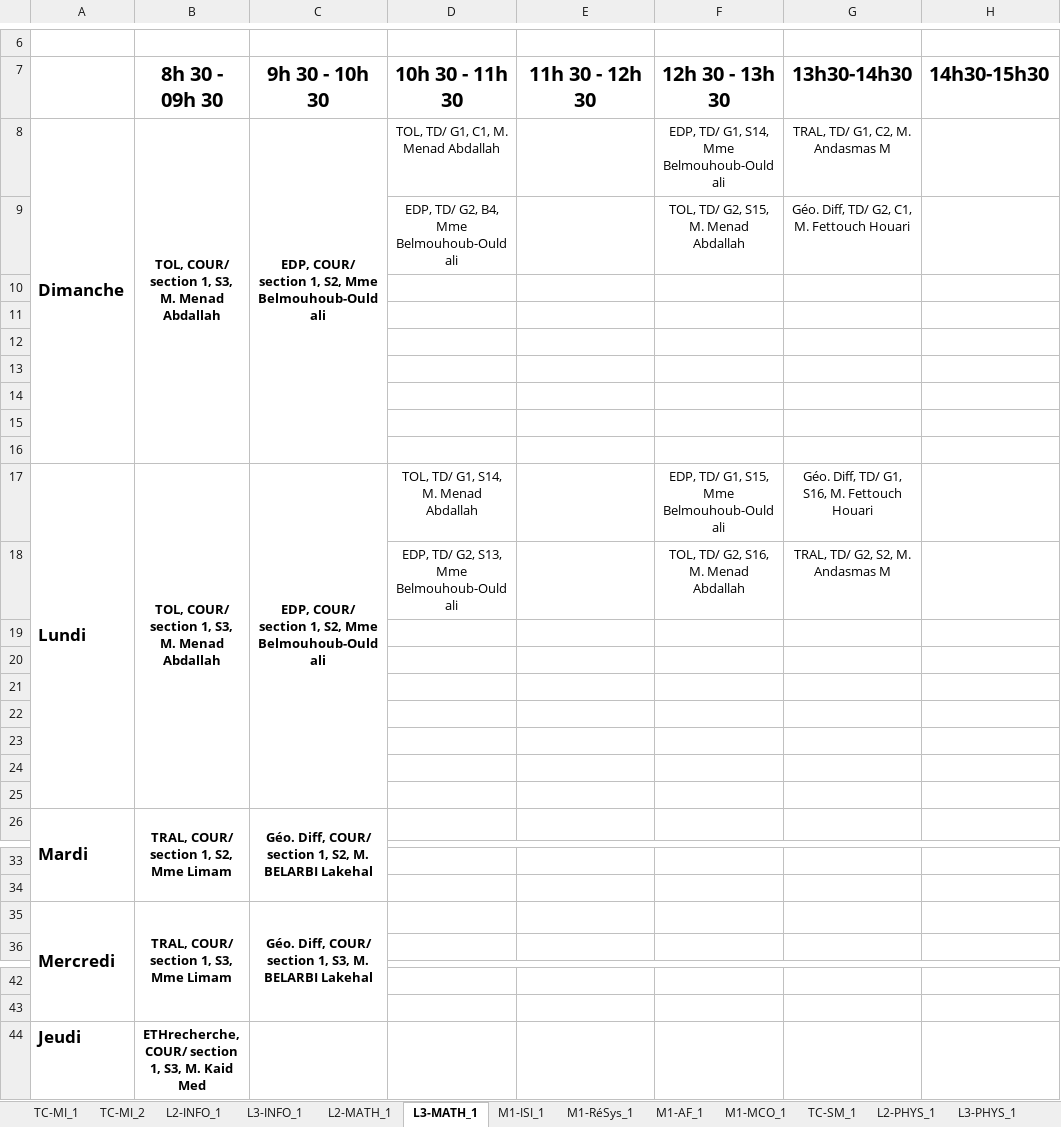
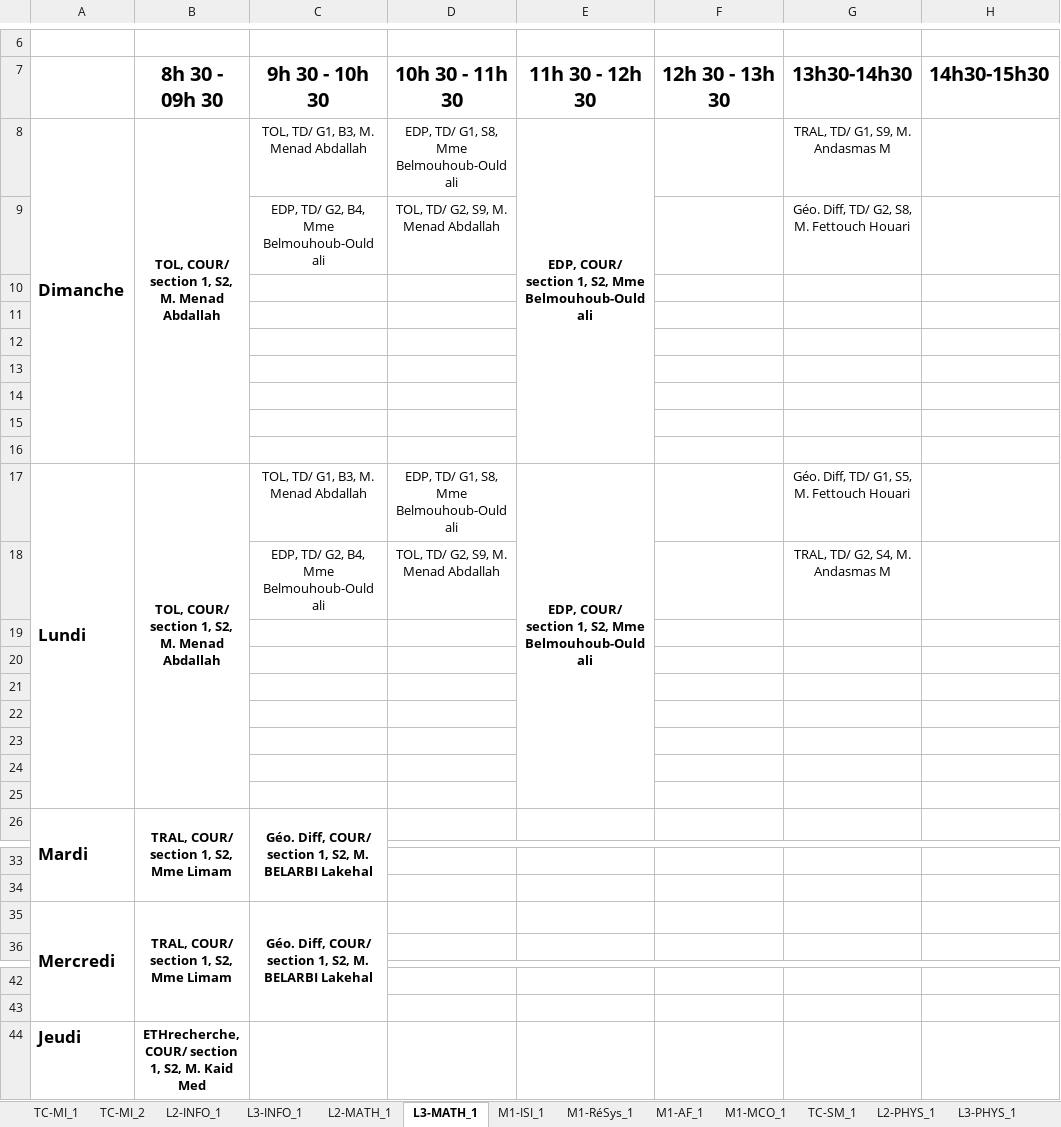
Before and after one commit to BAW2501/FSEI-M_TimeTabler, an Excel workbook: src/FSEI_Mosta_EDT.xlsx, sheet L3-MATH_1, drawn as a sheet; only a part is shown, gaps mark what is left out; values as stored, in another font and other column widths than the file's, no borders; removed rows and columns are numbered as before the commit, all else as after; the diff names each change by its address in the sheet, - before the commit and + after, or states it on an @@ line.

```diff
--- a/src/FSEI_Mosta_EDT.xlsx (sheet L3-MATH_1)
+++ b/src/FSEI_Mosta_EDT.xlsx (sheet L3-MATH_1)
-B8 (8h 30 - 09h 30): TOL, COUR/ section 1, S3, M. Menad Abdallah
+B8 (8h 30 - 09h 30): TOL, COUR/ section 1, S2, M. Menad Abdallah
-C8 (9h 30 - 10h 30): EDP, COUR/ section 1, S2, Mme Belmouhoub-Ould ali
+C8 (9h 30 - 10h 30): TOL, TD/ G1, B3, M. Menad Abdallah
-C8 bold: on
+C8 bold: off
-C8:C16 merged
-D8 (10h 30 - 11h 30): TOL, TD/ G1, C1, M. Menad Abdallah
+D8 (10h 30 - 11h 30): EDP, TD/ G1, S8, Mme Belmouhoub-Ould ali
-E8 (11h 30 - 12h 30): (empty)
+E8 (11h 30 - 12h 30): EDP, COUR/ section 1, S2, Mme Belmouhoub-Ould ali
+E8:E16 merged
-F8 (12h 30 - 13h 30): EDP, TD/ G1, S14, Mme Belmouhoub-Ould ali
+F8 (12h 30 - 13h 30): (empty)
-G8 (13h30-14h30): TRAL, TD/ G1, C2, M. Andasmas M
+G8 (13h30-14h30): TRAL, TD/ G1, S9, M. Andasmas M
-row 9:  |  |  | EDP, TD/ G2, B4, Mme Belmouhoub-Ould ali |  | TOL, TD/ G2, S15, M. Menad Abdallah | Géo. Diff, TD/ G2, C1, M. Fettouch Houari
+row 9:  |  | EDP, TD/ G2, B4, Mme Belmouhoub-Ould ali | TOL, TD/ G2, S9, M. Menad Abdallah |  |  | Géo. Diff, TD/ G2, S8, M. Fettouch Houari
-B17 (8h 30 - 09h 30): TOL, COUR/ section 1, S3, M. Menad Abdallah
+B17 (8h 30 - 09h 30): TOL, COUR/ section 1, S2, M. Menad Abdallah
-C17 (9h 30 - 10h 30): EDP, COUR/ section 1, S2, Mme Belmouhoub-Ould ali
+C17 (9h 30 - 10h 30): TOL, TD/ G1, B3, M. Menad Abdallah
-C17 bold: on
+C17 bold: off
-C17:C25 merged
-D17 (10h 30 - 11h 30): TOL, TD/ G1, S14, M. Menad Abdallah
+D17 (10h 30 - 11h 30): EDP, TD/ G1, S8, Mme Belmouhoub-Ould ali
-E17 (11h 30 - 12h 30): (empty)
+E17 (11h 30 - 12h 30): EDP, COUR/ section 1, S2, Mme Belmouhoub-Ould ali
+E17:E25 merged
-F17 (12h 30 - 13h 30): EDP, TD/ G1, S15, Mme Belmouhoub-Ould ali
+F17 (12h 30 - 13h 30): (empty)
-G17 (13h30-14h30): Géo. Diff, TD/ G1, S16, M. Fettouch Houari
+G17 (13h30-14h30): Géo. Diff, TD/ G1, S5, M. Fettouch Houari
-row 18:  |  |  | EDP, TD/ G2, S13, Mme Belmouhoub-Ould ali |  | TOL, TD/ G2, S16, M. Menad Abdallah | TRAL, TD/ G2, S2, M. Andasmas M
+row 18:  |  | EDP, TD/ G2, B4, Mme Belmouhoub-Ould ali | TOL, TD/ G2, S9, M. Menad Abdallah |  |  | TRAL, TD/ G2, S4, M. Andasmas M
-B35 (8h 30 - 09h 30): TRAL, COUR/ section 1, S3, Mme Limam
+B35 (8h 30 - 09h 30): TRAL, COUR/ section 1, S2, Mme Limam
-C35 (9h 30 - 10h 30): …section 1, S3, M. BELARBI…
+C35 (9h 30 - 10h 30): …section 1, S2, M. BELARBI…
-B44 (8h 30 - 09h 30): …section 1, S3, M. Kaid…
+B44 (8h 30 - 09h 30): …section 1, S2, M. Kaid…
```
Also changed, not shown: sheet L2-INFO_1, sheet TC-MI_1, sheet TC-MI_2, sheet M1-ISI_1, sheet L3-INFO_1, sheet TC-SM_1, 9 more sheets, 1 other file.
